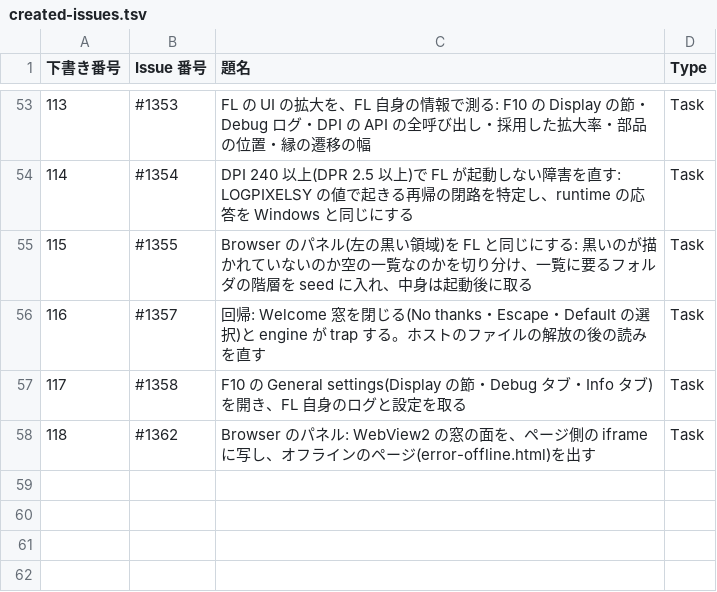
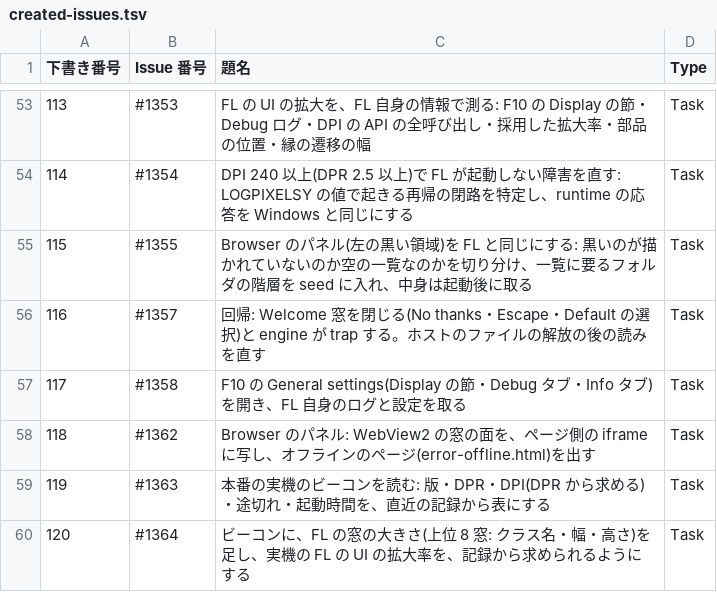
Before and after one commit to signature-studio/signature-studio, a TSV file: pm-work/created-issues.tsv, drawn as a sheet; only a part is shown, gaps mark what is left out.

```diff
--- a/pm-work/created-issues.tsv
+++ b/pm-work/created-issues.tsv
@@ -58 +58,3 @@
 118	#1362	Browser のパネル: WebView2 の窓の面を、ページ側の iframe に写し、オフラインのページ(error-offline.html)を出す	Task
+119	#1363	本番の実機のビーコンを読む: 版・DPR・DPI(DPR から求める)・途切れ・起動時間を、直近の記録から表にする	Task
+120	#1364	ビーコンに、FL の窓の大きさ(上位 8 窓: クラス名・幅・高さ)を足し、実機の FL の UI の拡大率を、記録から求められるようにする	Task
```
Also changed, not shown: 2 other files.
